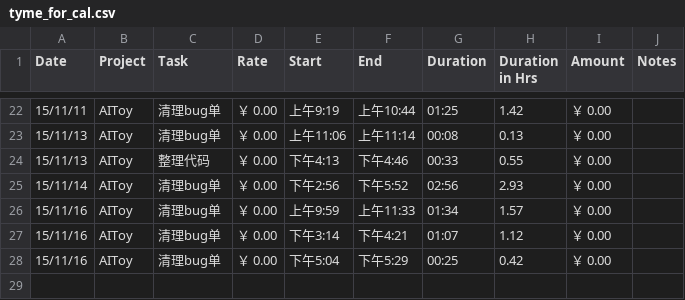
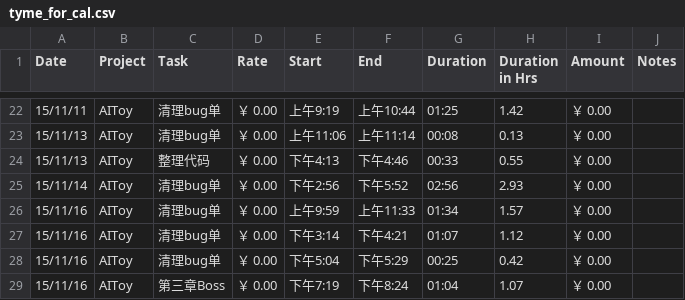
Before and after one commit to fonzieyang/fonzieyang.github.com, a CSV file: ical/tyme_for_cal.csv, drawn as a sheet; only a part is shown, gaps mark what is left out.

```diff
--- a/ical/tyme_for_cal.csv
+++ b/ical/tyme_for_cal.csv
@@ -28 +28,2 @@ Date,Project,Task,Rate,Start,End,Duration,Duration in Hrs,Amount,Notes
 15/11/16,AIToy,清理bug单,￥ 0.00,下午5:04,下午5:29,00:25,0.42,￥ 0.00,
+15/11/16,AIToy,第三章Boss,￥ 0.00,下午7:19,下午8:24,01:04,1.07,￥ 0.00,
```
Also changed, not shown: 2 other files.
